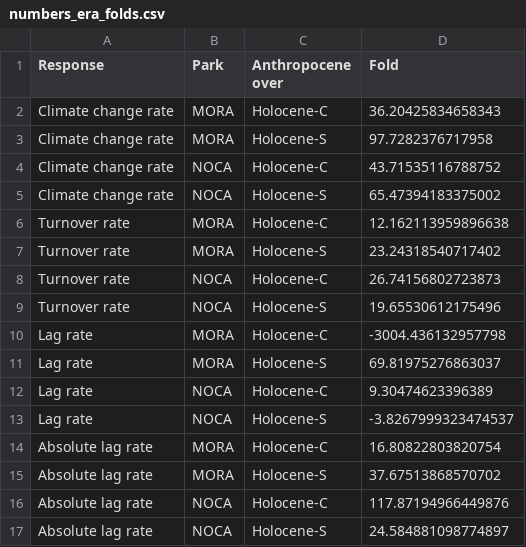
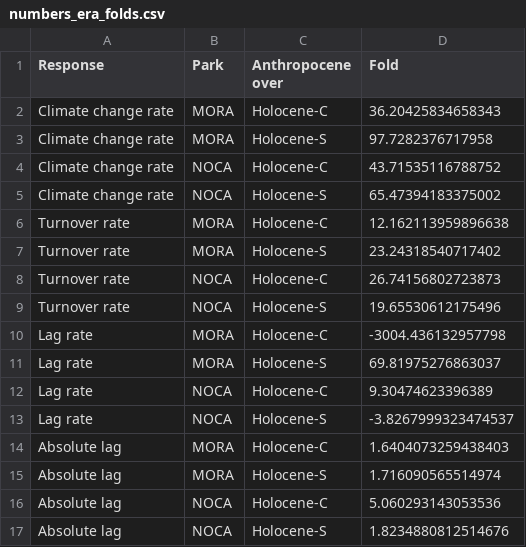
Before and after one commit to billurbektas/PaleoACES, a CSV file: report/tables/numbers_era_folds.csv, drawn as a sheet.

```diff
--- a/report/tables/numbers_era_folds.csv
+++ b/report/tables/numbers_era_folds.csv
@@ -13,5 +13,5 @@ Lag rate,NOCA,Holocene-C,9.30474623396389
 Lag rate,NOCA,Holocene-S,-3.8267999323474537
-Absolute lag rate,MORA,Holocene-C,16.80822803820754
-Absolute lag rate,MORA,Holocene-S,37.67513868570702
-Absolute lag rate,NOCA,Holocene-C,117.87194966449876
-Absolute lag rate,NOCA,Holocene-S,24.584881098774897
+Absolute lag,MORA,Holocene-C,1.6404073259438403
+Absolute lag,MORA,Holocene-S,1.716090565514974
+Absolute lag,NOCA,Holocene-C,5.060293143053536
+Absolute lag,NOCA,Holocene-S,1.8234880812514676
```
Also changed, not shown: report/tables/era_coefficients.csv, report/tables/numbers_era_contrasts.csv, 21 other files.
